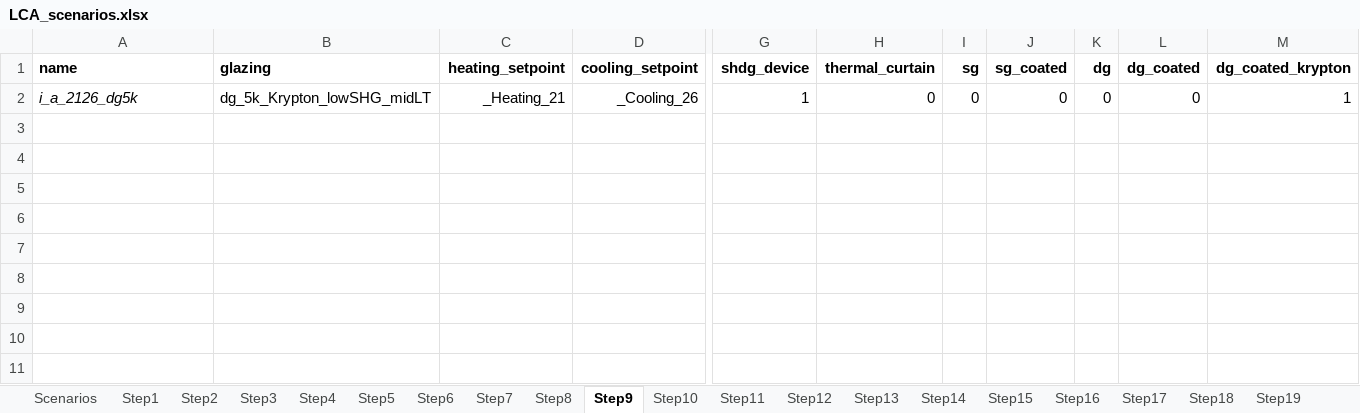
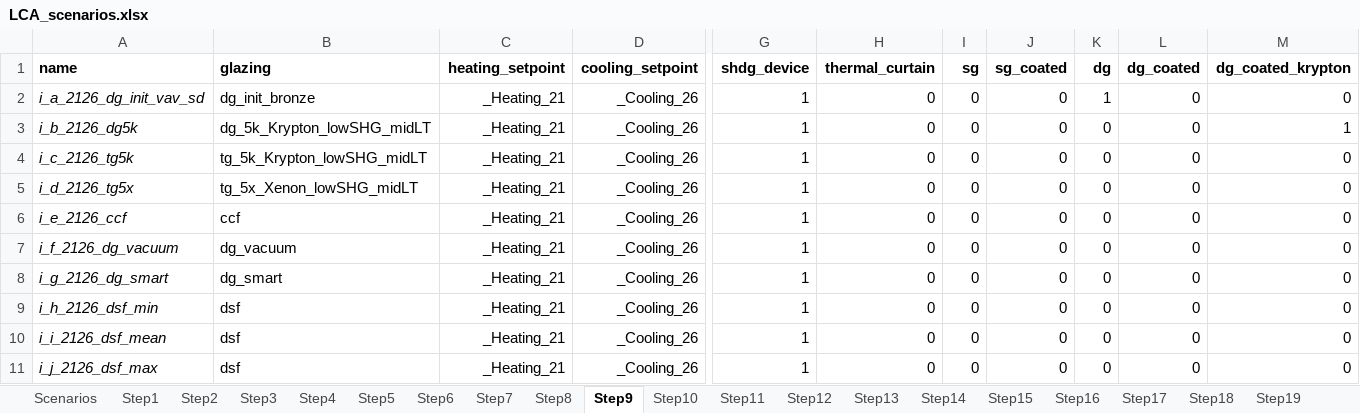
Before and after one commit to JeanSouv/LCA_IGUs, an Excel workbook: files/LCA_scenarios.xlsx, sheet Step9, drawn as a sheet; only a part is shown, gaps mark what is left out; values as stored, in another font and other column widths than the file's, no borders; conditional formats not drawn; addresses are those after the commit; rows hold the shown columns only; the diff names each change by its address in the sheet, - before the commit and + after, or states it on an @@ line.

```diff
--- a/files/LCA_scenarios.xlsx (sheet Step9)
+++ b/files/LCA_scenarios.xlsx (sheet Step9)
+row 2: i_a_2126_dg_init_vav_sd | dg_init_bronze | _Heating_21 | _Cooling_26 | 1 | 0 | 0 | 0 | 1 | 0 | 0
-A3 (name): i_a_2126_dg5k
+A3 (name): i_b_2126_dg5k
+row 4: i_c_2126_tg5k | tg_5k_Krypton_lowSHG_midLT | _Heating_21 | _Cooling_26 | 1 | 0 | 0 | 0 | 0 | 0 | 0
+row 5: i_d_2126_tg5x | tg_5x_Xenon_lowSHG_midLT | _Heating_21 | _Cooling_26 | 1 | 0 | 0 | 0 | 0 | 0 | 0
+row 6: i_e_2126_ccf | ccf | _Heating_21 | _Cooling_26 | 1 | 0 | 0 | 0 | 0 | 0 | 0
+row 7: i_f_2126_dg_vacuum | dg_vacuum | _Heating_21 | _Cooling_26 | 1 | 0 | 0 | 0 | 0 | 0 | 0
+row 8: i_g_2126_dg_smart | dg_smart | _Heating_21 | _Cooling_26 | 1 | 0 | 0 | 0 | 0 | 0 | 0
+row 9: i_h_2126_dsf_min | dsf | _Heating_21 | _Cooling_26 | 1 | 0 | 0 | 0 | 0 | 0 | 0
+row 10: i_i_2126_dsf_mean | dsf | _Heating_21 | _Cooling_26 | 1 | 0 | 0 | 0 | 0 | 0 | 0
+row 11: i_j_2126_dsf_max | dsf | _Heating_21 | _Cooling_26 | 1 | 0 | 0 | 0 | 0 | 0 | 0
```
Also changed, not shown: sheet Step11, sheet Step10, sheet Step14, sheet Step12, sheet Step13, sheet Step15, 4 more sheets, other sheet tabs, files/LCI_CW_EoL.xlsx, 5 other files.
